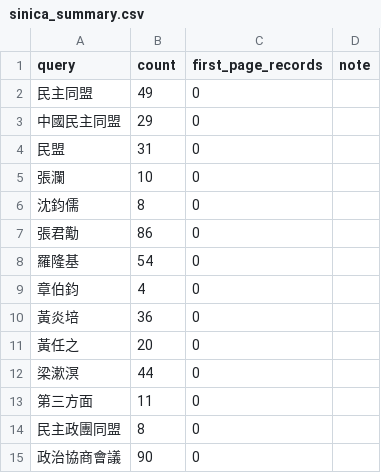
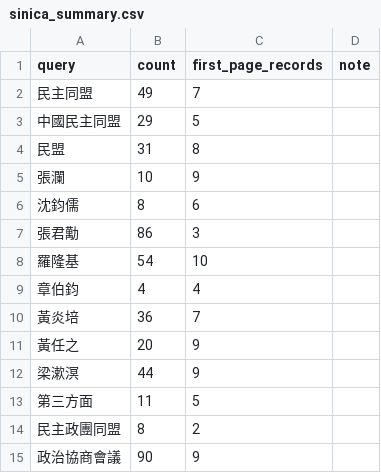
Before and after one commit to minmengxhw-cpu/mingmeng-history-research, a CSV file: data/sinica_probe/sinica_summary.csv, drawn as a sheet.

```diff
--- a/data/sinica_probe/sinica_summary.csv
+++ b/data/sinica_probe/sinica_summary.csv
@@ -1,15 +1,15 @@
 query,count,first_page_records,note
-民主同盟,49,0,
-中國民主同盟,29,0,
-民盟,31,0,
-張瀾,10,0,
-沈鈞儒,8,0,
-張君勱,86,0,
-羅隆基,54,0,
-章伯鈞,4,0,
-黃炎培,36,0,
-黃任之,20,0,
-梁漱溟,44,0,
-第三方面,11,0,
-民主政團同盟,8,0,
-政治協商會議,90,0,
+民主同盟,49,7,
+中國民主同盟,29,5,
+民盟,31,8,
+張瀾,10,9,
+沈鈞儒,8,6,
+張君勱,86,3,
+羅隆基,54,10,
+章伯鈞,4,4,
+黃炎培,36,7,
+黃任之,20,9,
+梁漱溟,44,9,
+第三方面,11,5,
+民主政團同盟,8,2,
+政治協商會議,90,9,
```
Also changed, not shown: 2 other files.
